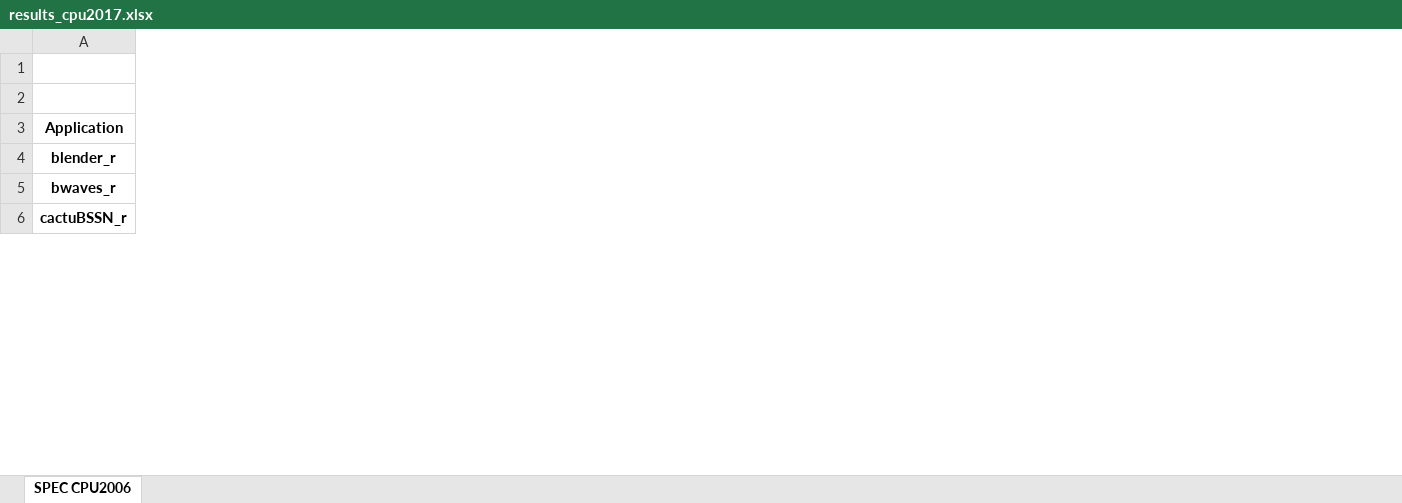
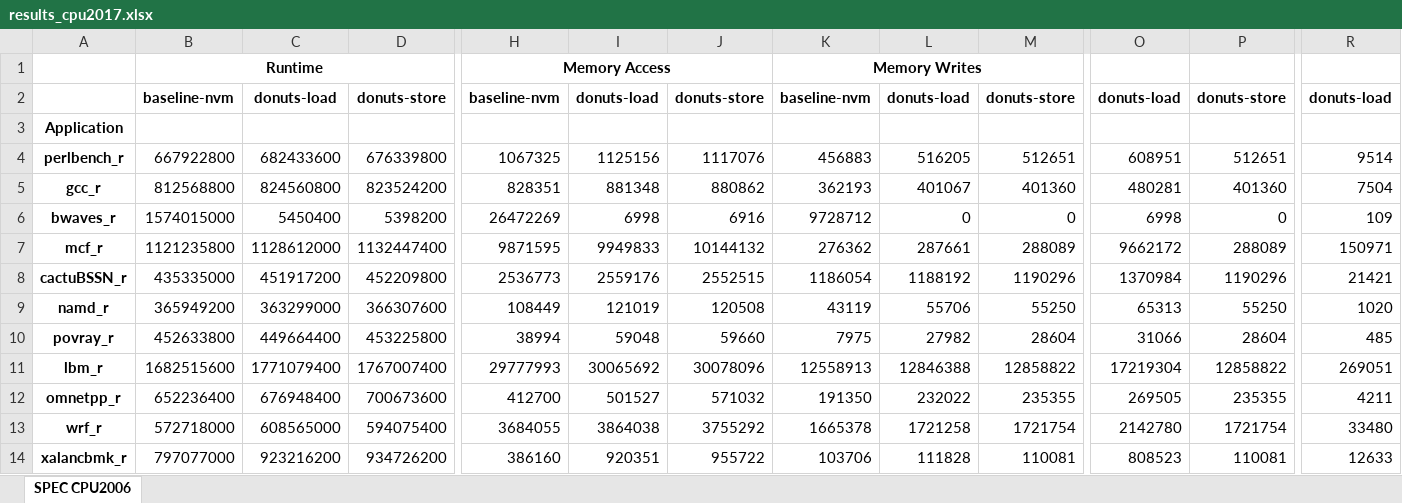
Before and after one commit to kleberkruger/donuts_7.4, an Excel workbook: sniper/tools/results_cpu2017.xlsx, sheet SPEC CPU2006, drawn as a sheet; only a part is shown, gaps mark what is left out; values as stored, in another font and other column widths than the file's, no borders; removed rows and columns are numbered as before the commit, all else as after; rows hold the shown columns only; the diff covers the shown part only; the diff names each change by its address in the sheet, - before the commit and + after, or states it on an @@ line.

```diff
--- a/sniper/tools/results_cpu2017.xlsx (sheet SPEC CPU2006)
+++ b/sniper/tools/results_cpu2017.xlsx (sheet SPEC CPU2006)
+column B, rows 1-2: Runtime | baseline-nvm; row 6: 1574015000; row 8: 435335000
+column C, row 2: donuts-load; row 6: 5450400; row 8: 451917200
+column D, row 2: donuts-store; row 6: 5398200; row 8: 452209800
+column H, rows 1-2: Memory Access | baseline-nvm; row 6: 26472269; row 8: 2536773
+column I, row 2: donuts-load; row 6: 6998; row 8: 2559176
+column J, row 2: donuts-store; row 6: 6916; row 8: 2552515
+column K, rows 1-2: Memory Writes | baseline-nvm; row 6: 9728712; row 8: 1186054
+column L, row 2: donuts-load; row 6: 0; row 8: 1188192
+column M, row 2: donuts-store; row 6: 0; row 8: 1190296
+column O, row 2: donuts-load; row 6: 6998; row 8: 1370984
+column P, row 2: donuts-store; row 6: 0; row 8: 1190296
+column R, row 2: donuts-load; row 6: 109; row 8: 21421
-row 4: blender_r
+row 4: perlbench_r | 667922800 | 682433600 | 676339800 | 1067325 | 1125156 | 1117076 | 456883 | 516205 | 512651 | 608951 | 512651 | 9514
+row 5: gcc_r | 812568800 | 824560800 | 823524200 | 828351 | 881348 | 880862 | 362193 | 401067 | 401360 | 480281 | 401360 | 7504
+row 7: mcf_r | 1121235800 | 1128612000 | 1132447400 | 9871595 | 9949833 | 10144132 | 276362 | 287661 | 288089 | 9662172 | 288089 | 150971
@@ row 22 moved to row 9: namd_r @@
@@ row 25 moved to row 10: povray_r @@
+row 11: lbm_r | 1682515600 | 1771079400 | 1767007400 | 29777993 | 30065692 | 30078096 | 12558913 | 12846388 | 12858822 | 17219304 | 12858822 | 269051
+row 12: omnetpp_r | 652236400 | 676948400 | 700673600 | 412700 | 501527 | 571032 | 191350 | 232022 | 235355 | 269505 | 235355 | 4211
+row 13: wrf_r | 572718000 | 608565000 | 594075400 | 3684055 | 3864038 | 3755292 | 1665378 | 1721258 | 1721754 | 2142780 | 1721754 | 33480
+row 14: xalancbmk_r | 797077000 | 923216200 | 934726200 | 386160 | 920351 | 955722 | 103706 | 111828 | 110081 | 808523 | 110081 | 12633
```
Also changed, not shown: 4 added rows, 16 removed rows, 1 moved row, 1 added column, 20 removed columns and 17 edited cells elsewhere in this sheet, 9 other files.
